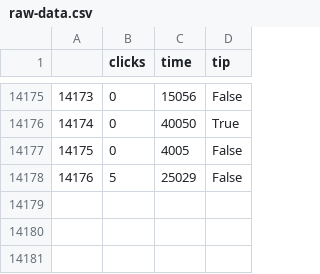
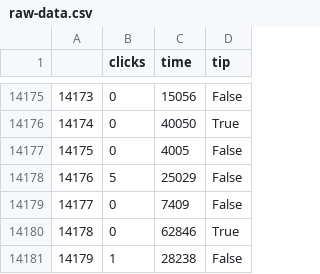
Before and after one commit to juancuiule/elnudo-flat, a CSV file: raw-data.csv, drawn as a sheet; only a part is shown, gaps mark what is left out.

Commit message:
Flat: latest data (2021-07-05T23:30:54.602Z) {   "date": "2021-07-05T23:30:54.602Z",   "files": [     {       "name": "change-blindness.csv",       "deltaBytes": 3,       "source": "https://datastore.elgatoylacaja.com/payloads/elnudo-change-blindness"     },     {       "name": "curva.png",       "deltaBytes": 39,       "source": "https://datastore.elgatoylacaja.com/payloads/elnudo-change-blindness"     },     {       "name": "data.json",       "deltaBytes": 235,       "source": "https://datastore.elgatoylacaja.com/payloads/elnudo-change-blindness"     },     {       "name": "raw-data.csv",       "deltaBytes": 58,       "source": "https://datastore.elgatoylacaja.com/payloads/elnudo-change-blindness"     }   ] }

```diff
--- a/raw-data.csv
+++ b/raw-data.csv
@@ -14178 +14178,4 @@
 14176,5,25029,False
+14177,0,7409,False
+14178,0,62846,True
+14179,1,28238,False
```
Also changed, not shown: change-blindness.csv, 2 other files.
